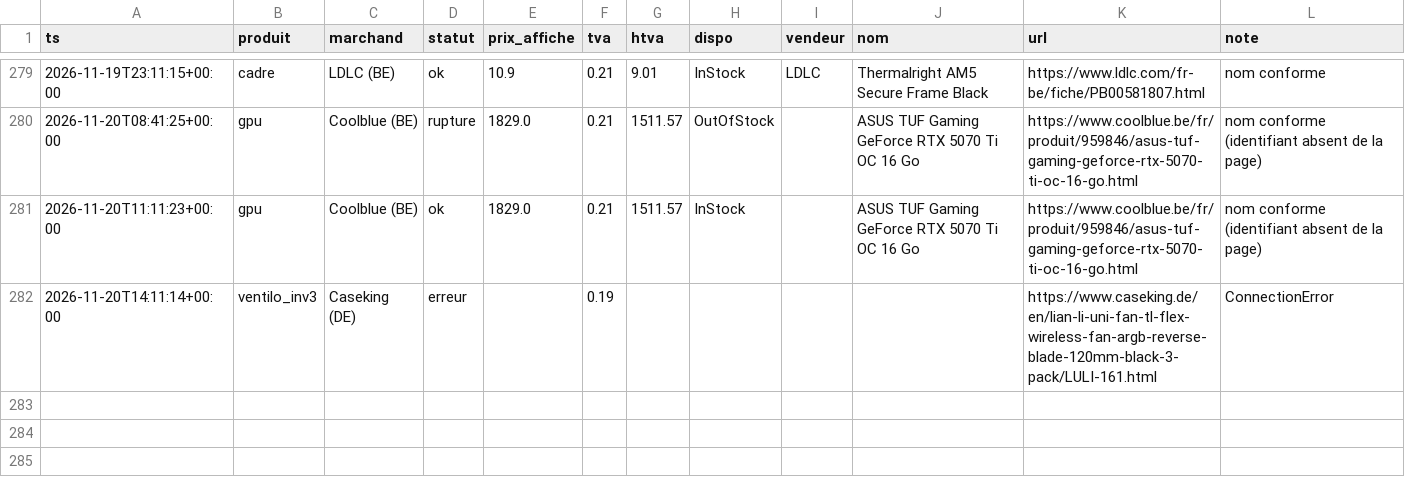
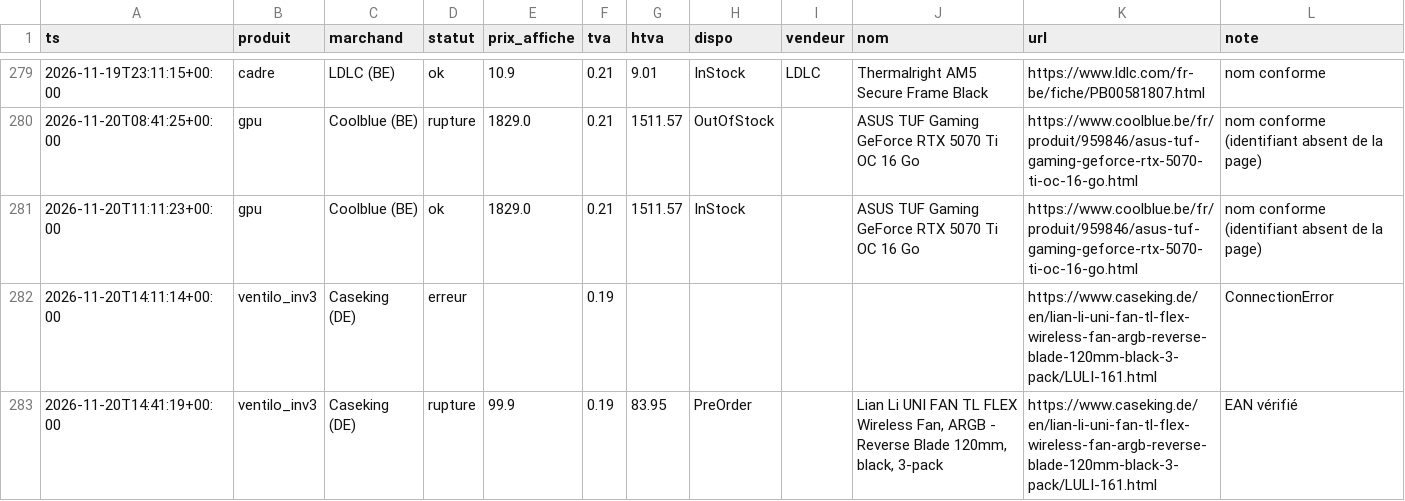
Before and after one commit to vegafuze/pc-price-hunter, a CSV file: data/releves/2026-11.csv, drawn as a sheet; only a part is shown, gaps mark what is left out.

```diff
--- a/data/releves/2026-11.csv
+++ b/data/releves/2026-11.csv
@@ -282 +282,2 @@ ts,produit,marchand,statut,prix_affiche,tva,htva,dispo,vendeur,nom,url,note
 2026-11-20T14:11:14+00:00,ventilo_inv3,Caseking (DE),erreur,,0.19,,,,,https://www.caseking.de/en/lian-li-uni-fan-tl-flex-wireless-fan-argb-reverse-blade-120mm-black-3-pack/LULI-161.html,ConnectionError
+2026-11-20T14:41:19+00:00,ventilo_inv3,Caseking (DE),rupture,99.9,0.19,83.95,PreOrder,,"Lian Li UNI FAN TL FLEX Wireless Fan, ARGB - Reverse Blade 120mm, black, 3-pack",https://www.caseking.de/en/lian-li-uni-fan-tl-flex-wireless-fan-argb-reverse-blade-120mm-black-3-pack/LULI-161.html,EAN vérifié
```
Also changed, not shown: data/executions.csv, 4 other files.
